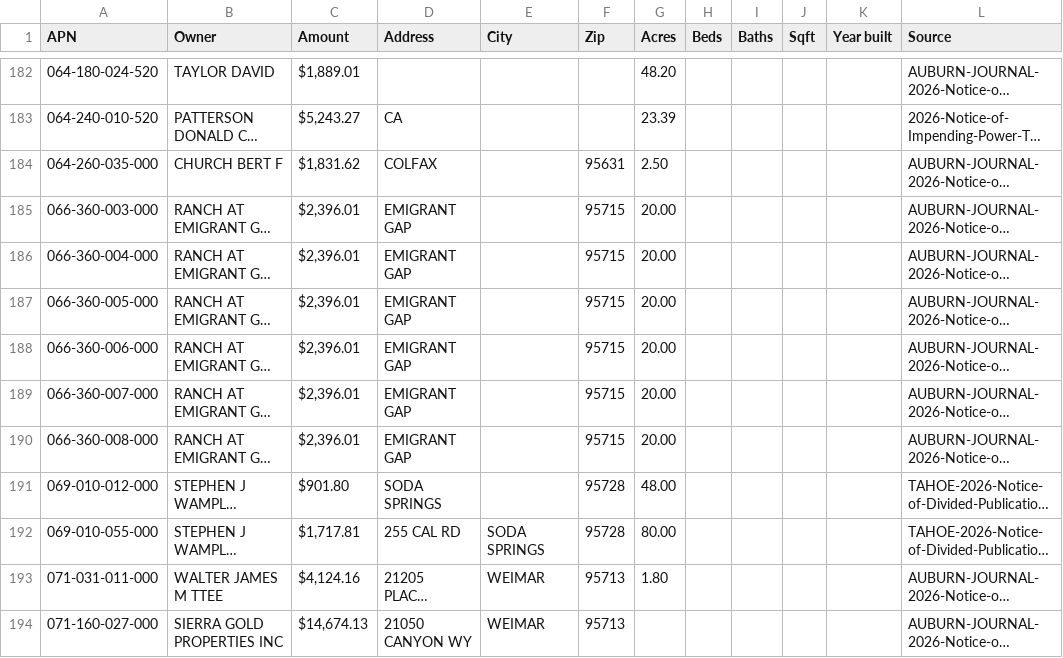
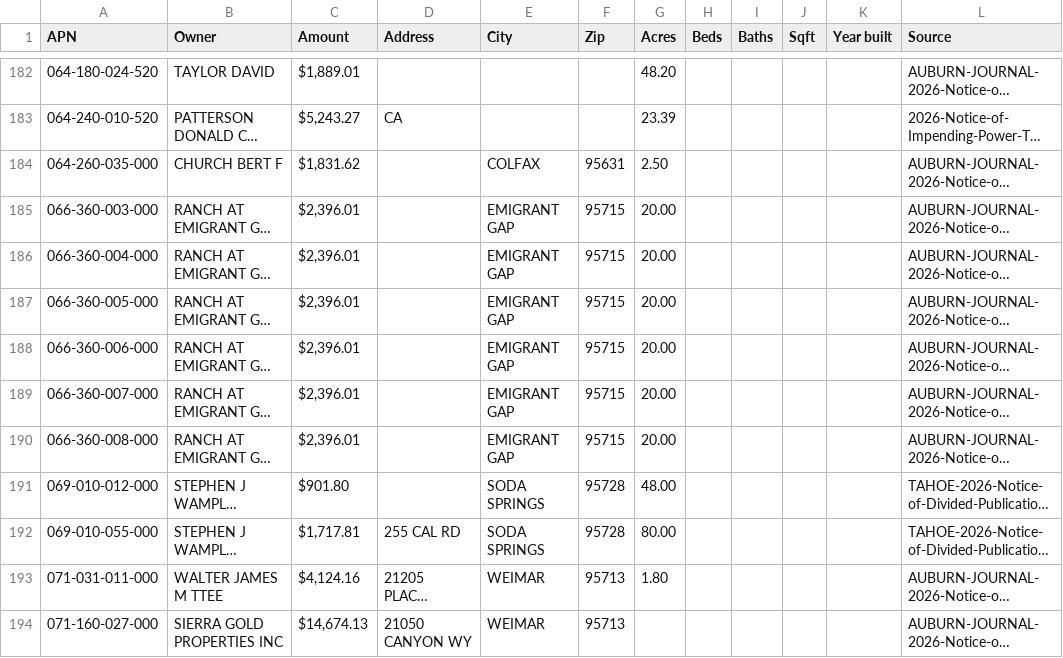
Before and after one commit to HighestValueAI/DealDesk-RE, a CSV file: county/placer-tax-default.csv, drawn as a sheet; only a part is shown, gaps mark what is left out; long unchanged cells end in …; the diff covers the shown part only; the diff names each change by its address in the sheet, - before the commit and + after, or states it on an @@ line.

```diff
--- a/county/placer-tax-default.csv
+++ b/county/placer-tax-default.csv
-D184 (Address): COLFAX
+D184 (Address): (empty)
-E184 (City): (empty)
+E184 (City): COLFAX
-D185:D190 (Address): EMIGRANT GAP
+D185:D190 (Address): (empty)
-E185:E190 (City): (empty)
+E185:E190 (City): EMIGRANT GAP
-D191 (Address): SODA SPRINGS
+D191 (Address): (empty)
-E191 (City): (empty)
+E191 (City): SODA SPRINGS
```
Also changed, not shown: 78 edited cells elsewhere in this file.
